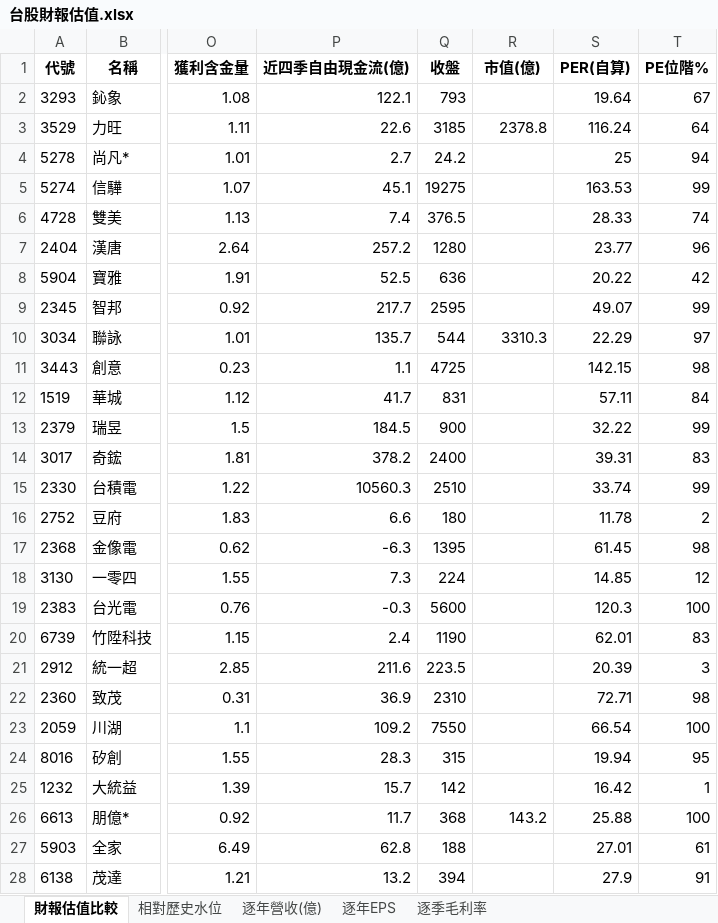
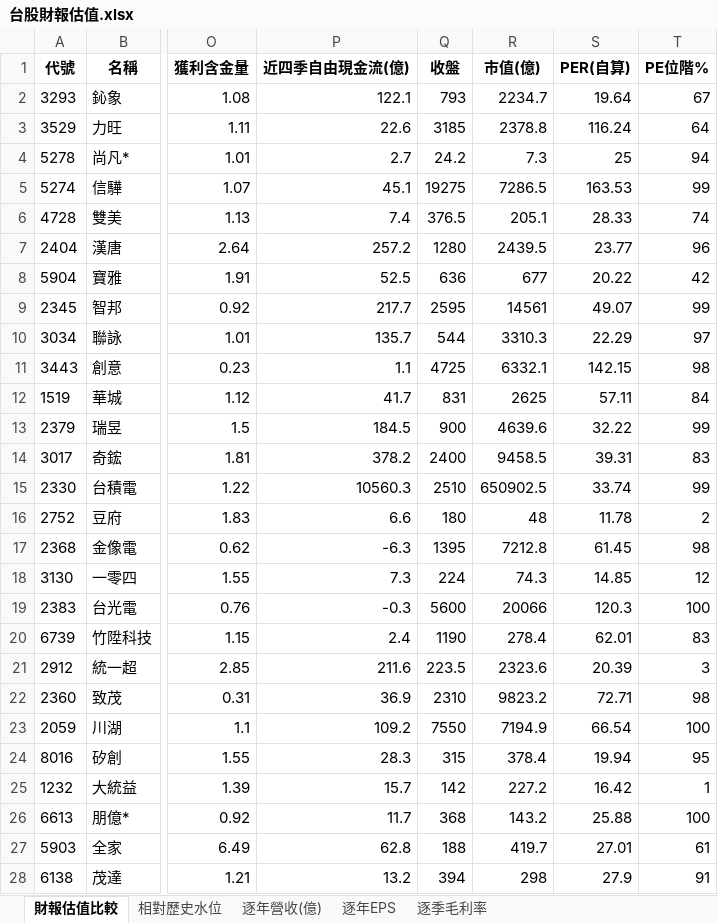
Before and after one commit to delphichi/big, an Excel workbook: data/台股財報估值.xlsx, sheet 財報估值比較, drawn as a sheet; only a part is shown, gaps mark what is left out; values as stored, in another font and other column widths than the file's, no borders; the diff covers the shown part only; the diff names each change by its address in the sheet, - before the commit and + after, or states it on an @@ line.

```diff
--- a/data/台股財報估值.xlsx (sheet 財報估值比較)
+++ b/data/台股財報估值.xlsx (sheet 財報估值比較)
-R2 (市值(億)): (empty)
+R2 (市值(億)): 2234.7
-R4 (市值(億)): (empty)
+R4 (市值(億)): 7.3
-R5 (市值(億)): (empty)
+R5 (市值(億)): 7286.5
-R6 (市值(億)): (empty)
+R6 (市值(億)): 205.1
-R7 (市值(億)): (empty)
+R7 (市值(億)): 2439.5
-R8 (市值(億)): (empty)
+R8 (市值(億)): 677
-R9 (市值(億)): (empty)
+R9 (市值(億)): 14561
-R11 (市值(億)): (empty)
+R11 (市值(億)): 6332.1
-R12 (市值(億)): (empty)
+R12 (市值(億)): 2625
-R13 (市值(億)): (empty)
+R13 (市值(億)): 4639.6
-R14 (市值(億)): (empty)
+R14 (市值(億)): 9458.5
-R15 (市值(億)): (empty)
+R15 (市值(億)): 650902.5
-R16 (市值(億)): (empty)
+R16 (市值(億)): 48
-R17 (市值(億)): (empty)
+R17 (市值(億)): 7212.8
-R18 (市值(億)): (empty)
+R18 (市值(億)): 74.3
-R19 (市值(億)): (empty)
+R19 (市值(億)): 20066
-R20 (市值(億)): (empty)
+R20 (市值(億)): 278.4
-R21 (市值(億)): (empty)
+R21 (市值(億)): 2323.6
-R22 (市值(億)): (empty)
+R22 (市值(億)): 9823.2
-R23 (市值(億)): (empty)
+R23 (市值(億)): 7194.9
-R24 (市值(億)): (empty)
+R24 (市值(億)): 378.4
-R25 (市值(億)): (empty)
+R25 (市值(億)): 227.2
-R27 (市值(億)): (empty)
+R27 (市值(億)): 419.7
-R28 (市值(億)): (empty)
+R28 (市值(億)): 298
```
Also changed, not shown: 183 edited cells elsewhere in this sheet, data/台股_0050納入預測.xlsx, data/台股_拐點掃描.xlsx, 1 other file.
